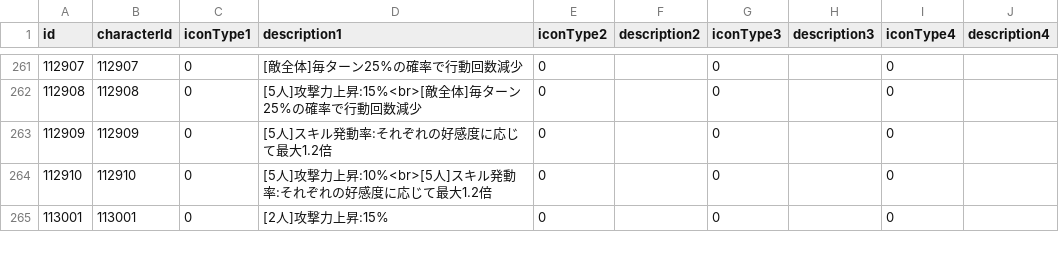
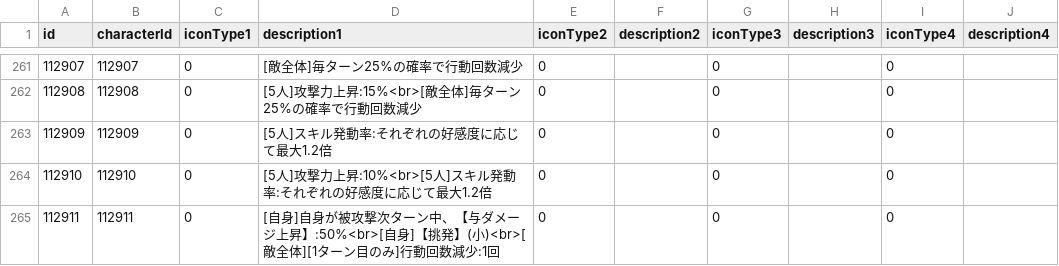
Before and after one commit to game4353/fkg_data, a TSV file: master/masterCharacterLeaderSkillDescription.tsv, drawn as a sheet; only a part is shown, gaps mark what is left out; the shorter side is filled out with more unchanged rows; the diff covers the shown part only.

```diff
--- a/master/masterCharacterLeaderSkillDescription.tsv
+++ b/master/masterCharacterLeaderSkillDescription.tsv
@@ -264 +264,2 @@ id	characterId	iconType1	description1	iconType2	description2	iconType3	descripti
 112910	112910	0	[5人]攻撃力上昇:10%<br>[5人]スキル発動率:それぞれの好感度に応じて最大1.2倍	0		0		0	
+112911	112911	0	[自身]自身が被攻撃次ターン中、【与ダメージ上昇】:50%<br>[自身]【挑発】(小)<br>[敵全体][1ターン目のみ]行動回数減少:1回	0		0		0	
```
Also changed, not shown: 12 added rows elsewhere in this file, master/masterAlbumDungeon.tsv, master/masterCharacterEquipment.tsv, 38 other files.
